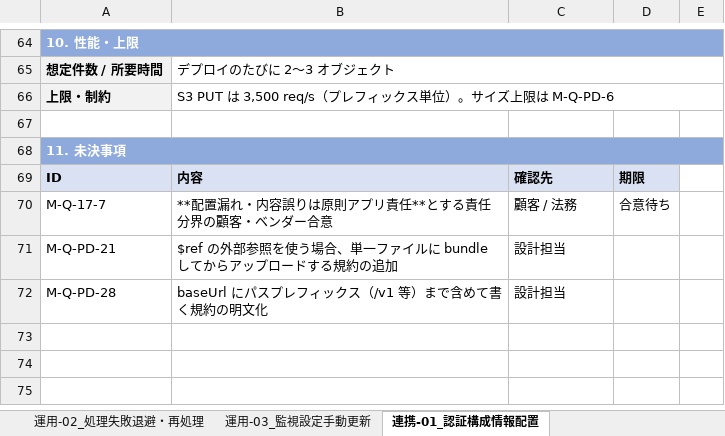
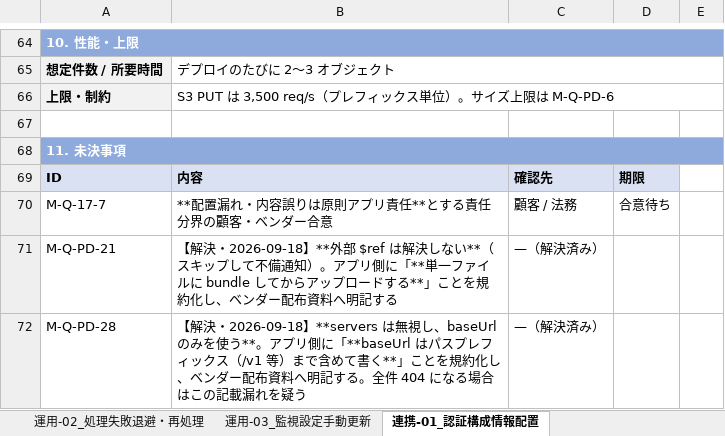
Before and after one commit to suepie/aws-atuh-poc, an Excel workbook: doc/excel/apipf-process-design.xlsx, sheet 連携-01_認証構成情報配置, drawn as a sheet; only a part is shown, gaps mark what is left out; values as stored, in another font and other column widths than the file's, no borders; the diff names each change by its address in the sheet, - before the commit and + after, or states it on an @@ line.

```diff
--- a/doc/excel/apipf-process-design.xlsx (sheet 連携-01_認証構成情報配置)
+++ b/doc/excel/apipf-process-design.xlsx (sheet 連携-01_認証構成情報配置)
-B71: $ref の外部参照を使う場合、単一ファイルに bundle してからアップロードする規約の追加
+B71: 【解決・2026-09-18】**外部 $ref は解決しない**（スキップして不備通知）。アプリ側に「**単一ファイルに bundle してからアップロードする**」ことを規約化し、ベンダー配布資料へ明記する
-C71:C72: 設計担当
+C71:C72: —（解決済み）
-B72: baseUrl にパスプレフィックス（/v1 等）まで含めて書く規約の明文化
+B72: 【解決・2026-09-18】**servers は無視し、baseUrl のみを使う**。アプリ側に「**baseUrl はパスプレフィックス（/v1 等）まで含めて書く**」ことを規約化し、ベンダー配布資料へ明記する。全件 404 になる場合はこの記載漏れを疑う
```
Also changed, not shown: sheet 認証実装チェック-02_API仕様取得, sheet 認証実装チェック-06_確認結果判定, sheet 運用-02_処理失敗退避・再処理, sheet 対象検索-01_認証実装確認処理開始, sheet 認証実装チェック-03_正常系確認用トークン取得, sheet 通知-03_メトリクス閾値通知, 13 more sheets, 5 other files.
